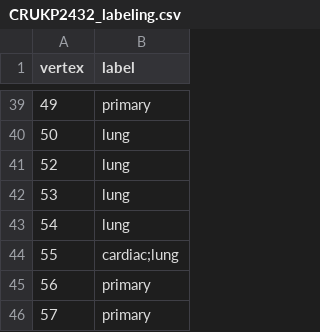
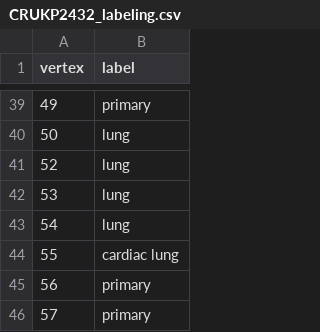
Before and after one commit to noahcape/pmh-rp, a CSV file: trees/CRUKP2432/CRUKP2432_labeling.csv, drawn as a sheet; only a part is shown, gaps mark what is left out.

```diff
--- a/trees/CRUKP2432/CRUKP2432_labeling.csv
+++ b/trees/CRUKP2432/CRUKP2432_labeling.csv
@@ -43,3 +43,3 @@ vertex,label
 54,lung
-55,cardiac;lung
+55,cardiac	lung
 56,primary
```
Also changed, not shown: trees/CRUKP0294/CRUKP0294_labeling.csv, trees/CRUKP0712/CRUKP0712_labeling.csv, 39 other files.
